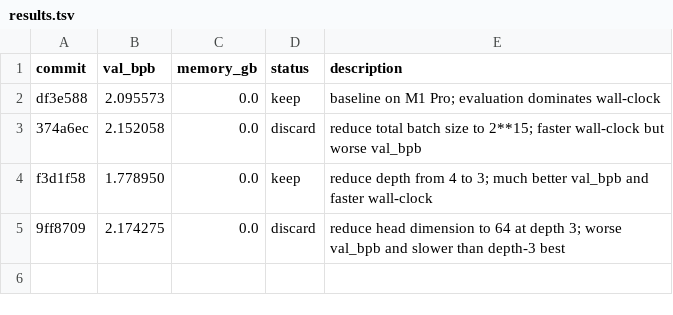
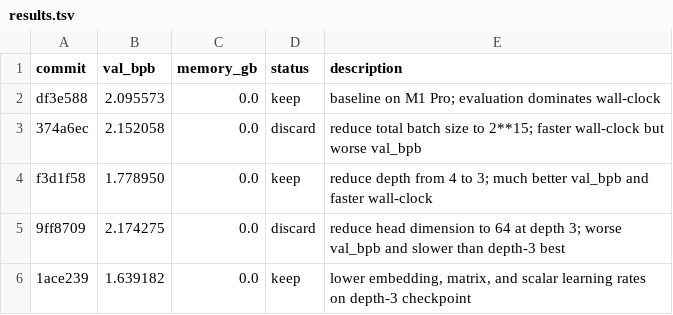
Before and after one commit to dicefuji/autoresearch-macos, a TSV file: results.tsv, drawn as a sheet.

Commit message:
Keep lower learning rate experiment

```diff
--- a/results.tsv
+++ b/results.tsv
@@ -5 +5,2 @@ f3d1f58	1.778950	0.0	keep	reduce depth from 4 to 3; much better val_bpb and fast
 9ff8709	2.174275	0.0	discard	reduce head dimension to 64 at depth 3; worse val_bpb and slower than depth-3 best
+1ace239	1.639182	0.0	keep	lower embedding, matrix, and scalar learning rates on depth-3 checkpoint
```
Also changed, not shown: 2 other files.
